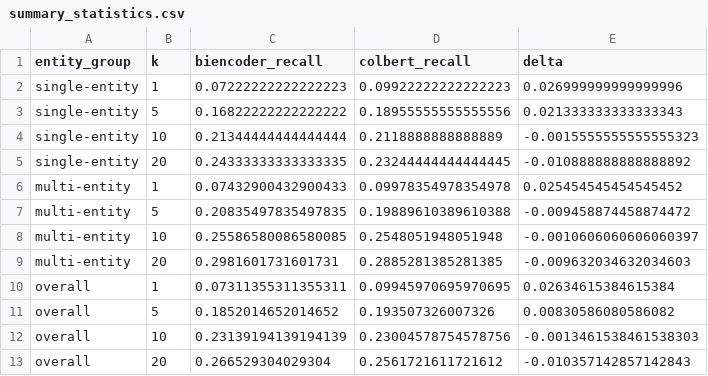
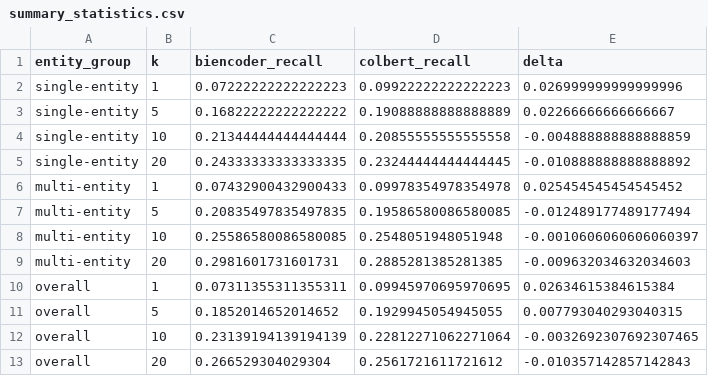
Before and after one commit to Tasselyy/1508-project, a CSV file: results/summary_statistics.csv, drawn as a sheet.

Commit message:
Fix update
Requirements added more
Fixed data cache
More chunking strategy

```diff
--- a/results/summary_statistics.csv
+++ b/results/summary_statistics.csv
@@ -2,7 +2,7 @@ entity_group,k,biencoder_recall,colbert_recall,delta
 single-entity,1,0.07222222222222223,0.09922222222222223,0.026999999999999996
-single-entity,5,0.16822222222222222,0.18955555555555556,0.021333333333333343
-single-entity,10,0.21344444444444444,0.2118888888888889,-0.0015555555555555323
+single-entity,5,0.16822222222222222,0.19088888888888889,0.02266666666666667
+single-entity,10,0.21344444444444444,0.20855555555555558,-0.004888888888888859
 single-entity,20,0.24333333333333335,0.23244444444444445,-0.010888888888888892
 multi-entity,1,0.07432900432900433,0.09978354978354978,0.025454545454545452
-multi-entity,5,0.20835497835497835,0.19889610389610388,-0.009458874458874472
+multi-entity,5,0.20835497835497835,0.19586580086580085,-0.012489177489177494
 multi-entity,10,0.25586580086580085,0.2548051948051948,-0.0010606060606060397
@@ -10,4 +10,4 @@ multi-entity,20,0.2981601731601731,0.2885281385281385,-0.009632034632034603
 overall,1,0.07311355311355311,0.09945970695970695,0.02634615384615384
-overall,5,0.1852014652014652,0.193507326007326,0.00830586080586082
-overall,10,0.23139194139194139,0.23004578754578756,-0.0013461538461538303
+overall,5,0.1852014652014652,0.1929945054945055,0.007793040293040315
+overall,10,0.23139194139194139,0.22812271062271064,-0.0032692307692307465
 overall,20,0.266529304029304,0.2561721611721612,-0.010357142857142843
```
Also changed, not shown: 14 other files.
